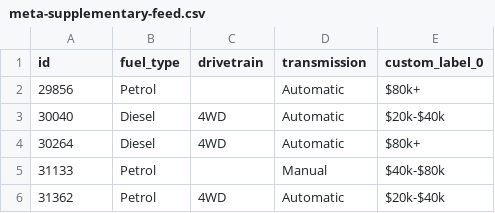
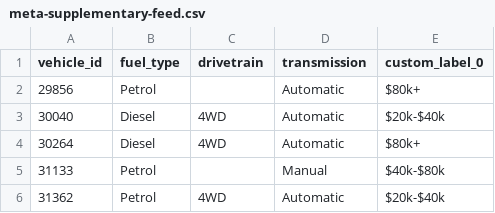
Before and after one commit to enquiries-svg/4guys-sitemap, a CSV file: meta-supplementary-feed.csv, drawn as a sheet; only a part is shown.

```diff
--- a/meta-supplementary-feed.csv
+++ b/meta-supplementary-feed.csv
@@ -1,2 +1,2 @@
-id,fuel_type,drivetrain,transmission,custom_label_0
+vehicle_id,fuel_type,drivetrain,transmission,custom_label_0
 29856,Petrol,,Automatic,$80k+
```
